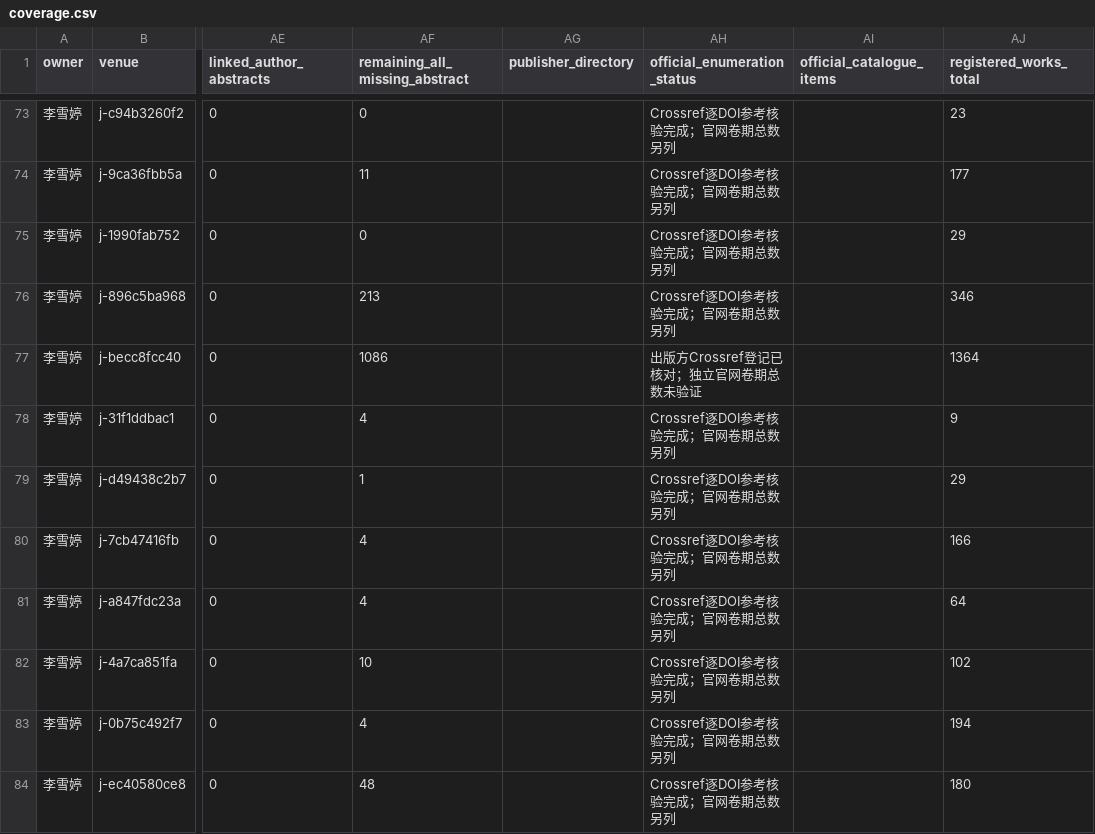
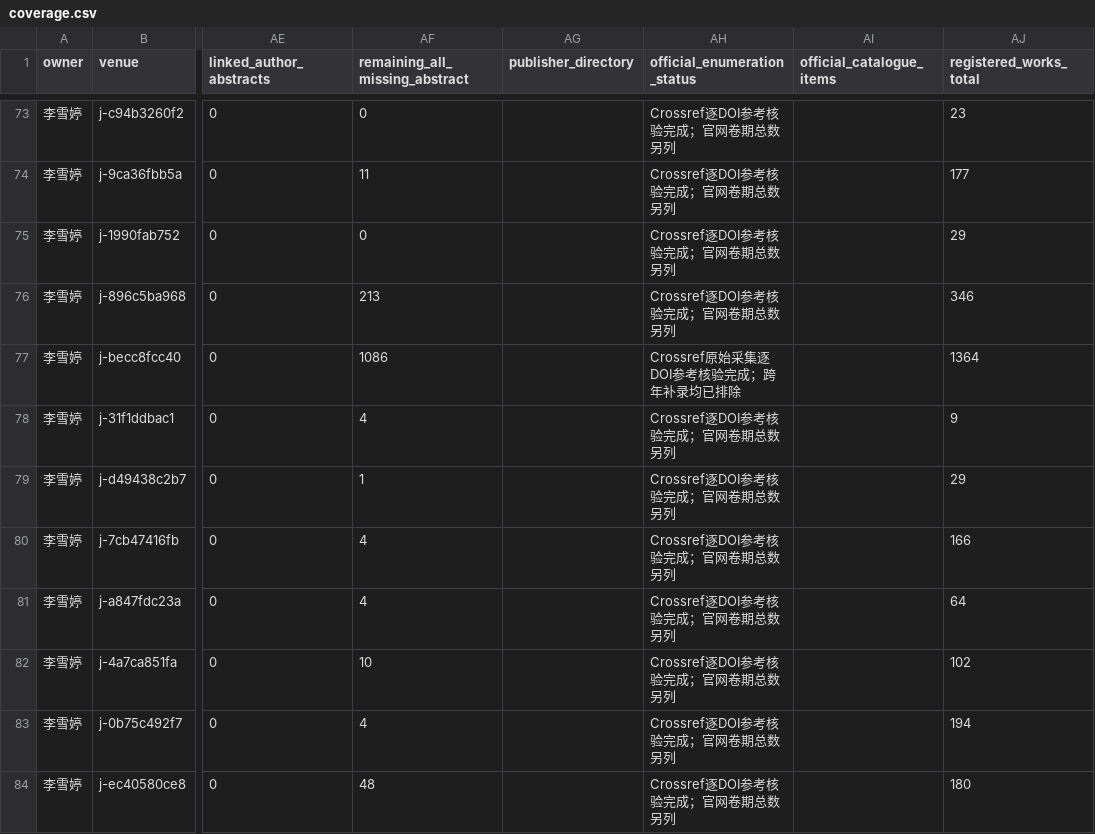
Before and after one commit to BUPT-AI4S/ai4s-crawler, a CSV file: reviews/2024/lixueting-haozhuodi/coverage.csv, drawn as a sheet; only a part is shown, gaps mark what is left out; the diff covers the shown part only; the diff names each change by its address in the sheet, - before the commit and + after, or states it on an @@ line.

```diff
--- a/reviews/2024/lixueting-haozhuodi/coverage.csv
+++ b/reviews/2024/lixueting-haozhuodi/coverage.csv
-AH77 (official_enumeration_status): 出版方Crossref登记已核对；独立官网卷期总数未验证
+AH77 (official_enumeration_status): Crossref原始采集逐DOI参考核验完成；跨年补录均已排除
```
Also changed, not shown: 11 edited cells elsewhere in this file, 6 other files.
